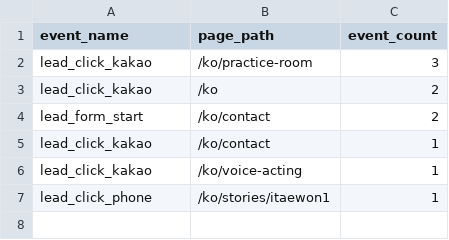
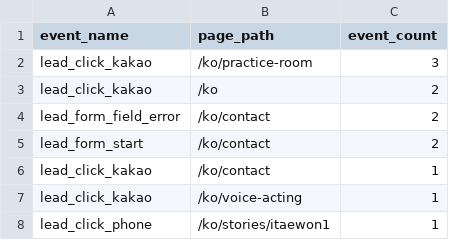
Before and after one commit to hwangtab/studio, a CSV file: docs/ga4-raw/events.csv, drawn as a sheet.

```diff
--- a/docs/ga4-raw/events.csv
+++ b/docs/ga4-raw/events.csv
@@ -3,2 +3,3 @@ event_name,page_path,event_count
 "lead_click_kakao","/ko",2
+"lead_form_field_error","/ko/contact",2
 "lead_form_start","/ko/contact",2
```
Also changed, not shown: docs/ga4-raw/device.csv, docs/ga4-raw/landing.csv, 3 other files.
